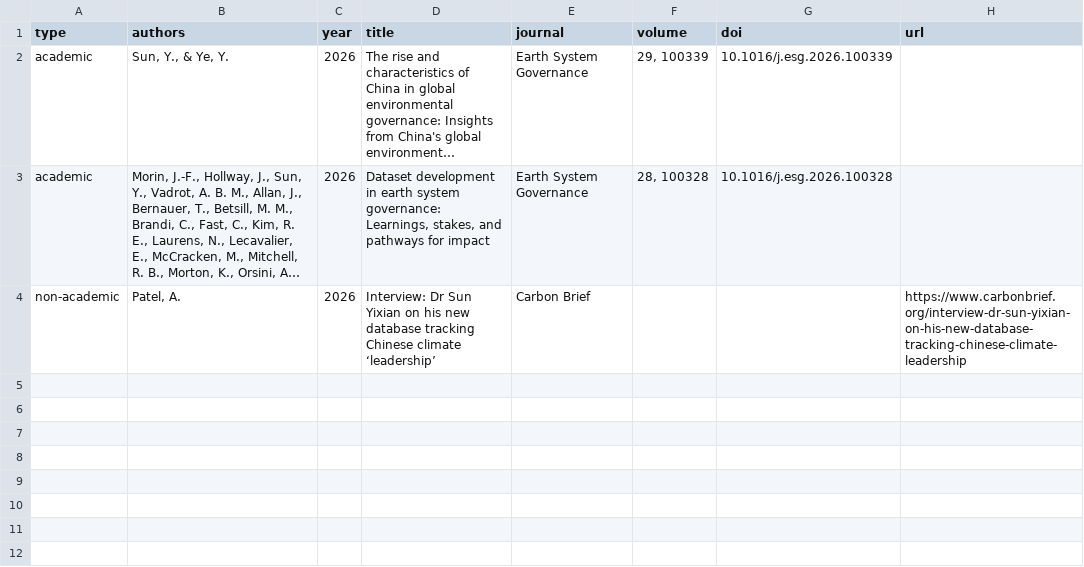
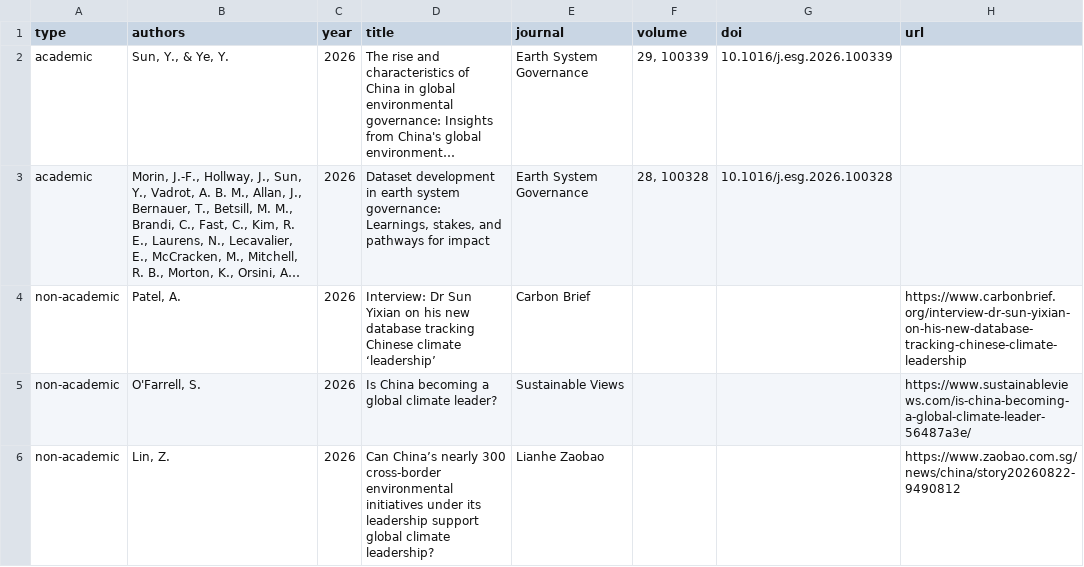
Before and after one commit to sgain-org/cgel-sgain-website, a CSV file: data/publications.csv, drawn as a sheet; long unchanged cells end in …; the diff names each change by its address in the sheet, - before the commit and + after, or states it on an @@ line.

Commit message:
chore: add new non-academic publications

```diff
--- a/data/publications.csv
+++ b/data/publications.csv
+row 5: non-academic | O'Farrell, S. | 2026 | Is China becoming a global climate leader? | Sustainable Views |  |  | https://www.sustainableviews.com/is-china-becoming-a-global-climate-leader-56487a3e/
+row 6: non-academic | Lin, Z. | 2026 | Can China’s nearly 300 cross-border environmental initiatives under its leadership support global climate leadership? | Lianhe Zaobao |  |  | https://www.zaobao.com.sg/news/china/story20260822-9490812
```
